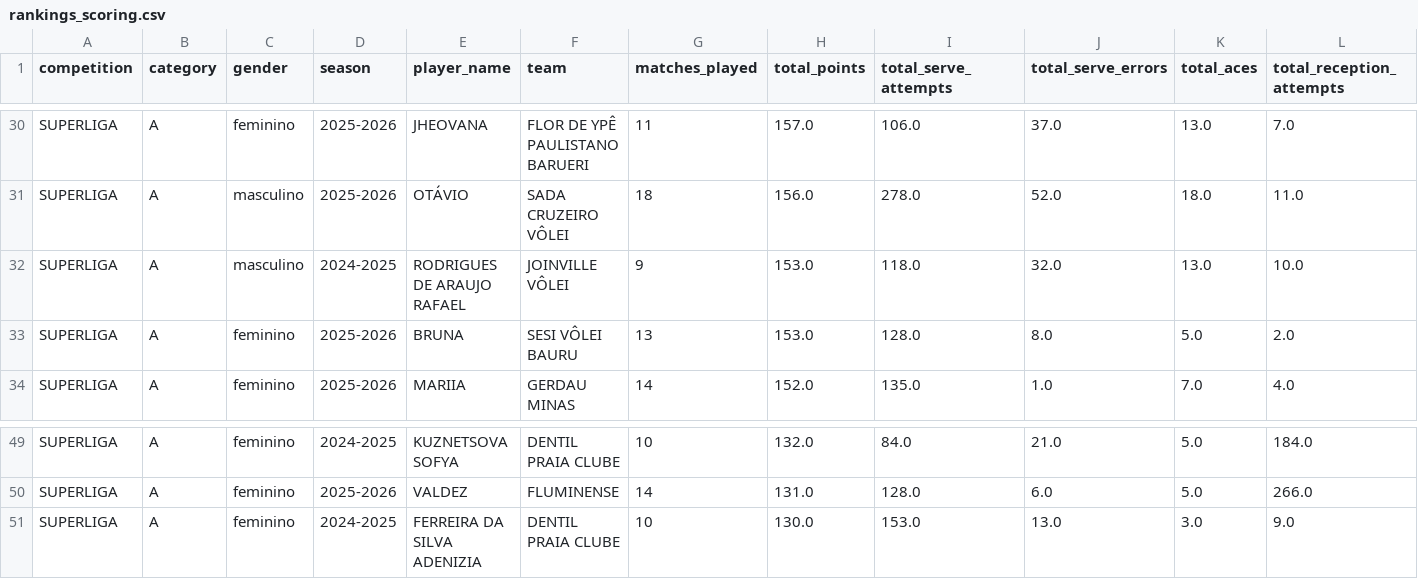
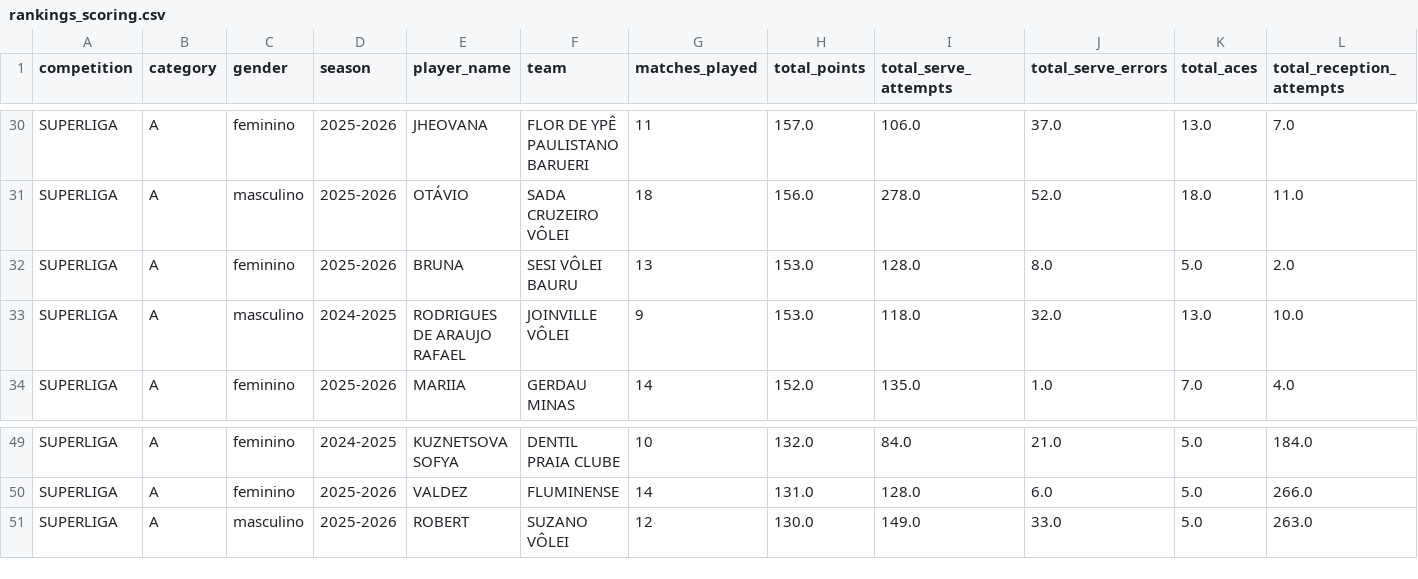
Before and after one commit to lucaaregis4r-ops/Dados-Voleibr, a CSV file: exports/rankings_scoring.csv, drawn as a sheet; only a part is shown, gaps mark what is left out; removed rows and columns are numbered as before the commit, all else as after; rows hold the shown columns only; the diff names each change by its address in the sheet, - before the commit and + after, or states it on an @@ line.

```diff
--- a/exports/rankings_scoring.csv
+++ b/exports/rankings_scoring.csv
@@ row 33 moved to row 32: SUPERLIGA @@
-row 51: SUPERLIGA | A | feminino | 2024-2025 | FERREIRA DA SILVA ADENIZIA | DENTIL PRAIA CLUBE | 10 | 130.0 | 153.0 | 13.0 | 3.0 | 9.0
+row 51: SUPERLIGA | A | masculino | 2025-2026 | ROBERT | SUZANO VÔLEI | 12 | 130.0 | 149.0 | 33.0 | 5.0 | 263.0
```
Also changed, not shown: exports/rankings_attack.csv, exports/rankings_block.csv, 19 other files.
